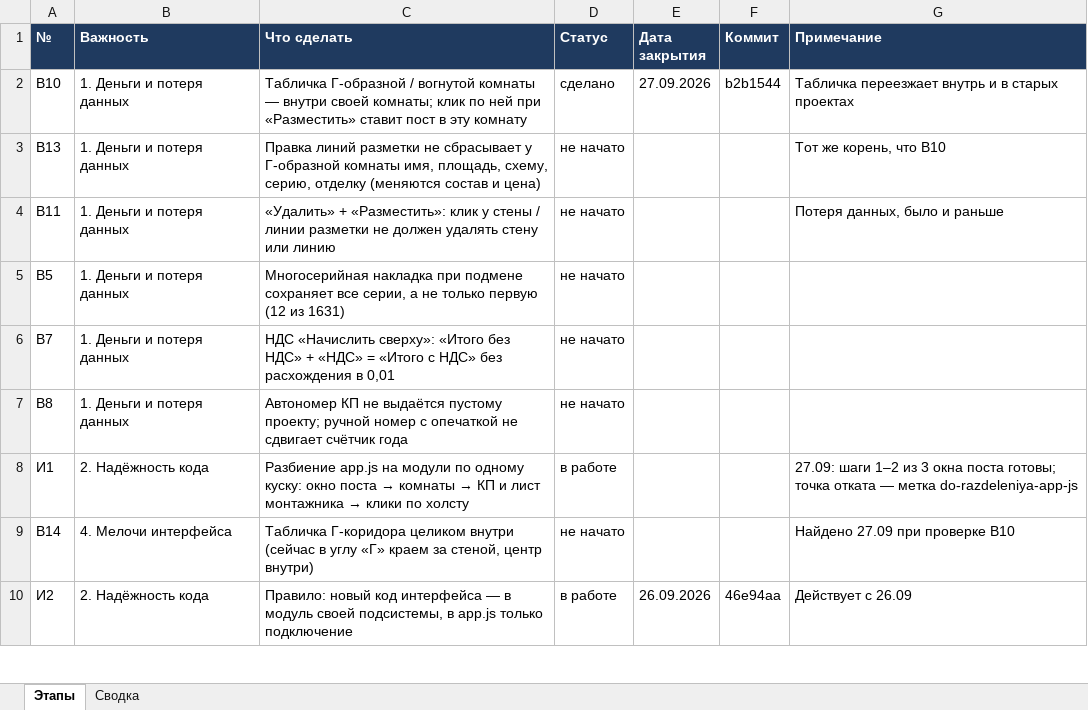
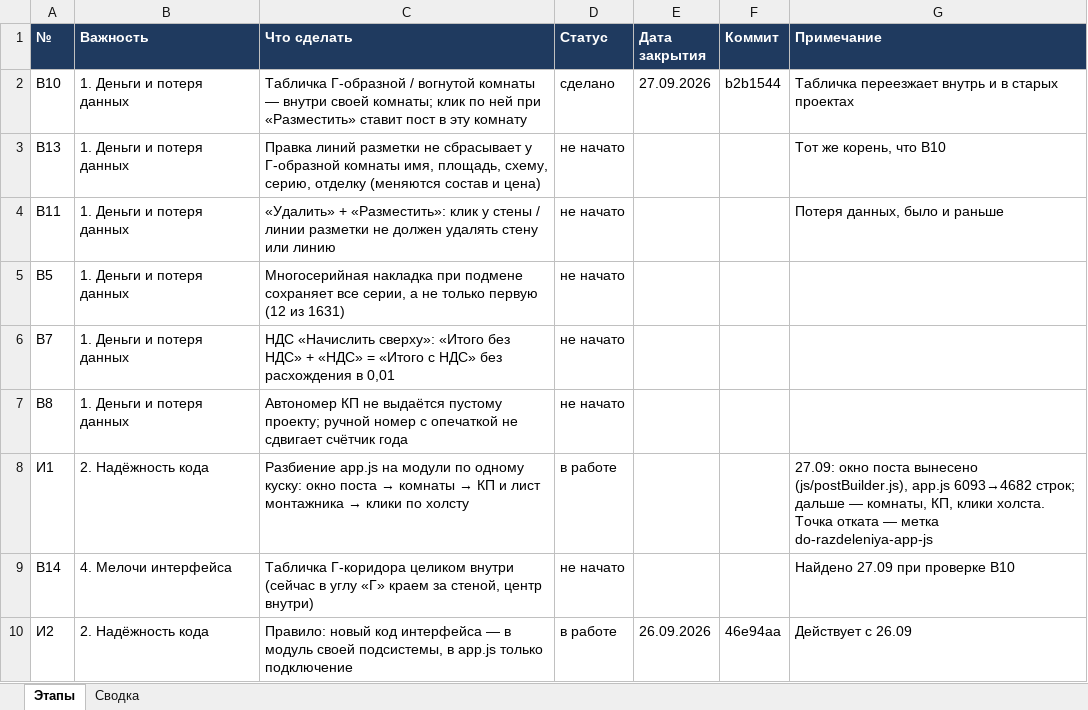
Before and after one commit to ZAVALEX174/electroPlan, an Excel workbook: docs/ЭТАПЫ-РАЗРАБОТКИ.xlsx, sheet Этапы, drawn as a sheet; only a part is shown; values as stored, in another font and other column widths than the file's, no borders; conditional formats not drawn; the diff names each change by its address in the sheet, - before the commit and + after, or states it on an @@ line.

```diff
--- a/docs/ЭТАПЫ-РАЗРАБОТКИ.xlsx (sheet Этапы)
+++ b/docs/ЭТАПЫ-РАЗРАБОТКИ.xlsx (sheet Этапы)
-G8 (Примечание): 27.09: шаги 1–2 из 3 окна поста готовы; точка отката —…
+G8 (Примечание): 27.09: окно поста вынесено (js/postBuilder.js), app.js 6093→4682 строк; дальше — комнаты, КП, клики холста. Точка отката —…
```
Also changed, not shown: 10 other files.
